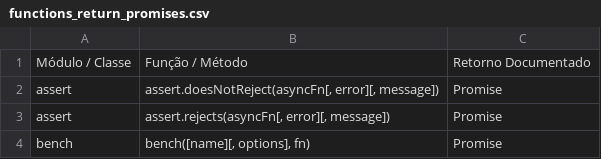
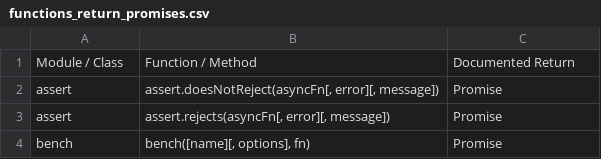
Before and after one commit to PedroViniciusVicente/Monkey-Patching-Promises, a CSV file: functions_return_promises.csv, drawn as a sheet; only a part is shown; removed rows and columns are numbered as before the commit, all else as after; the diff names each change by its address in the sheet, - before the commit and + after, or states it on an @@ line.

Commit message:
translate .csv titles to english

```diff
--- a/functions_return_promises.csv
+++ b/functions_return_promises.csv
-row 1: Módulo / Classe | Função / Método | Retorno Documentado
+row 1: Module / Class | Function / Method | Documented Return
```
